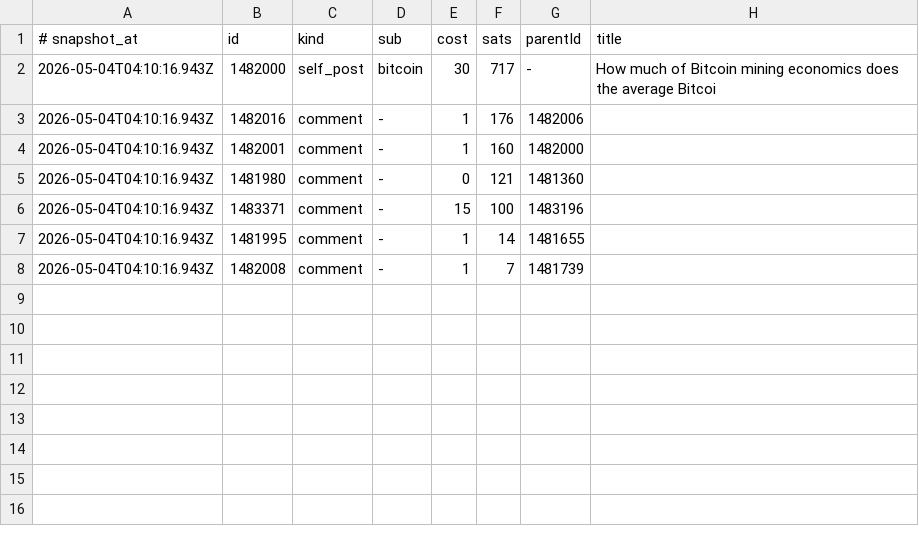
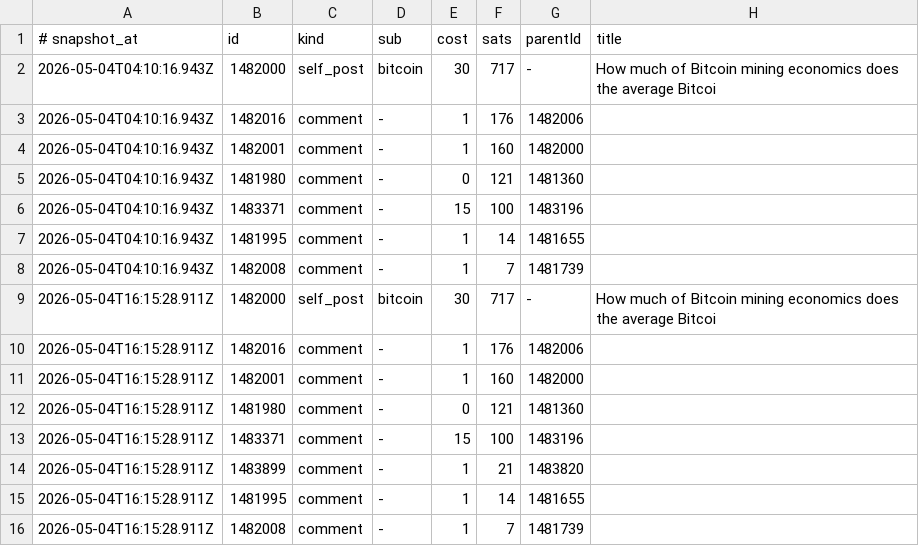
Before and after one commit to szamaniai/sn-monetization-runtime, a TSV file: data/ledger/earnings_log.tsv, drawn as a sheet; the diff names each change by its address in the sheet, - before the commit and + after, or states it on an @@ line.

```diff
--- a/data/ledger/earnings_log.tsv
+++ b/data/ledger/earnings_log.tsv
+row 9: 2026-05-04T16:15:28.911Z | 1482000 | self_post | bitcoin | 30 | 717 | - | How much of Bitcoin mining economics does the average Bitcoi
+row 10: 2026-05-04T16:15:28.911Z | 1482016 | comment | - | 1 | 176 | 1482006
+row 11: 2026-05-04T16:15:28.911Z | 1482001 | comment | - | 1 | 160 | 1482000
+row 12: 2026-05-04T16:15:28.911Z | 1481980 | comment | - | 0 | 121 | 1481360
+row 13: 2026-05-04T16:15:28.911Z | 1483371 | comment | - | 15 | 100 | 1483196
+row 14: 2026-05-04T16:15:28.911Z | 1483899 | comment | - | 1 | 21 | 1483820
+row 15: 2026-05-04T16:15:28.911Z | 1481995 | comment | - | 1 | 14 | 1481655
+row 16: 2026-05-04T16:15:28.911Z | 1482008 | comment | - | 1 | 7 | 1481739
```
Also changed, not shown: data/ledger/2026-05-04.tsv, 2 other files.
